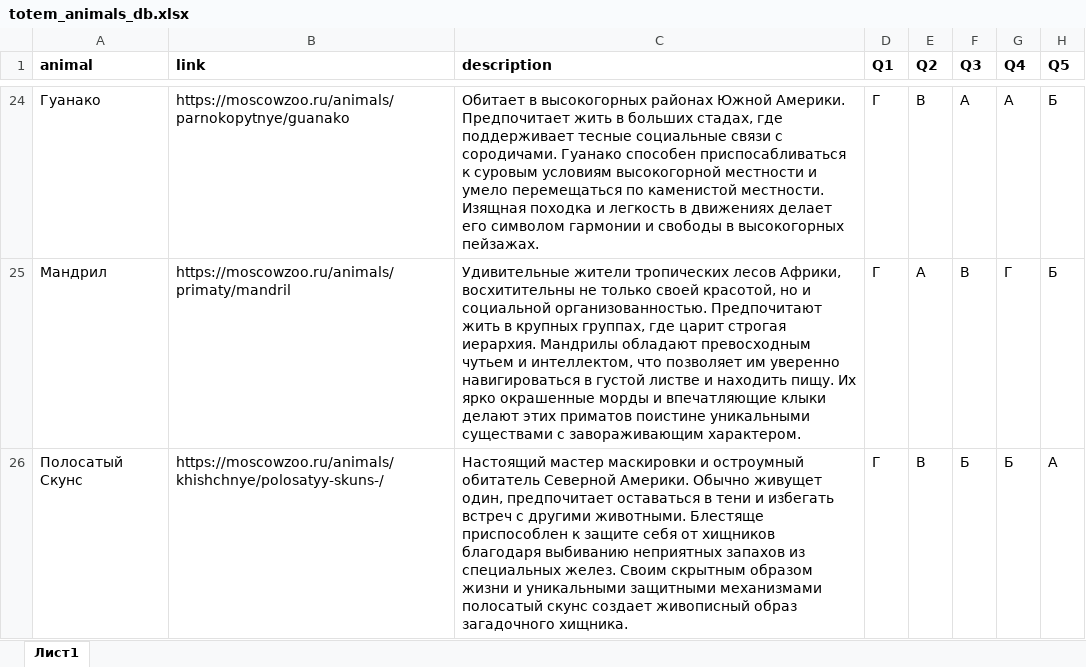
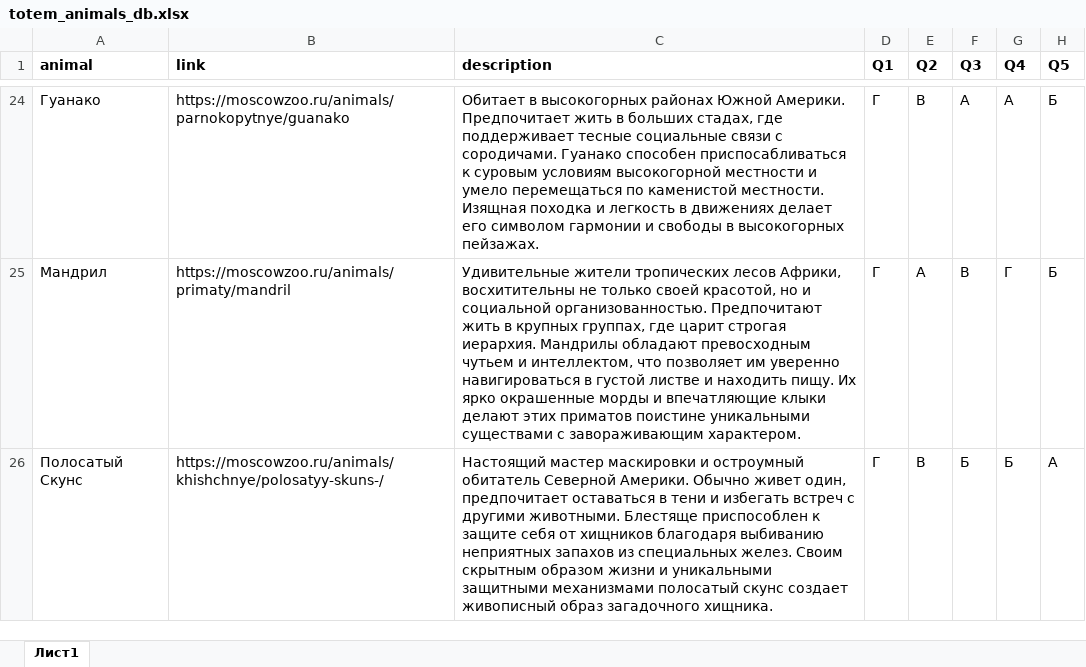
Before and after one commit to juliakarabasova/totem_zooanimal_bot, an Excel workbook: data/totem_animals_db.xlsx, sheet Лист1, drawn as a sheet; only a part is shown, gaps mark what is left out; values as stored, in another font and other column widths than the file's, no borders; the diff names each change by its address in the sheet, - before the commit and + after, or states it on an @@ line.

```diff
--- a/data/totem_animals_db.xlsx (sheet Лист1)
+++ b/data/totem_animals_db.xlsx (sheet Лист1)
-C26 (description): …Америки. Обычно живущет один, предпочитает…
+C26 (description): …Америки. Обычно живет один, предпочитает…
```
Also changed, not shown: 2 other files.
